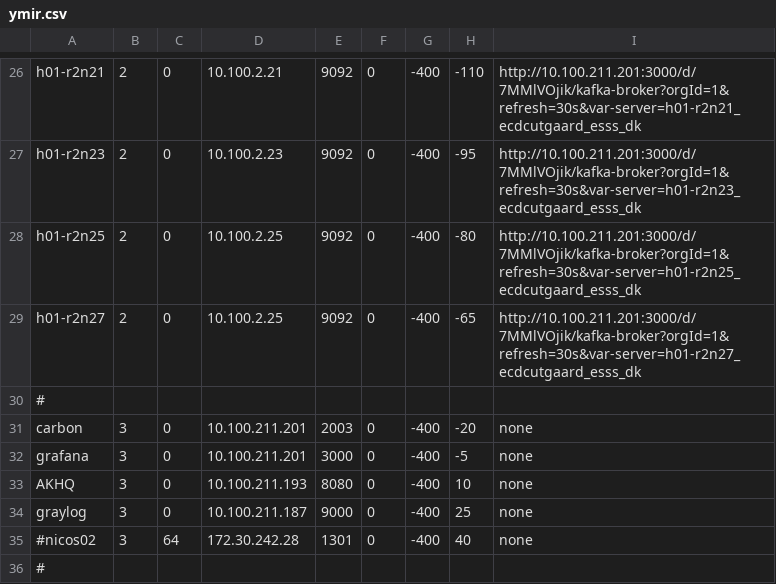
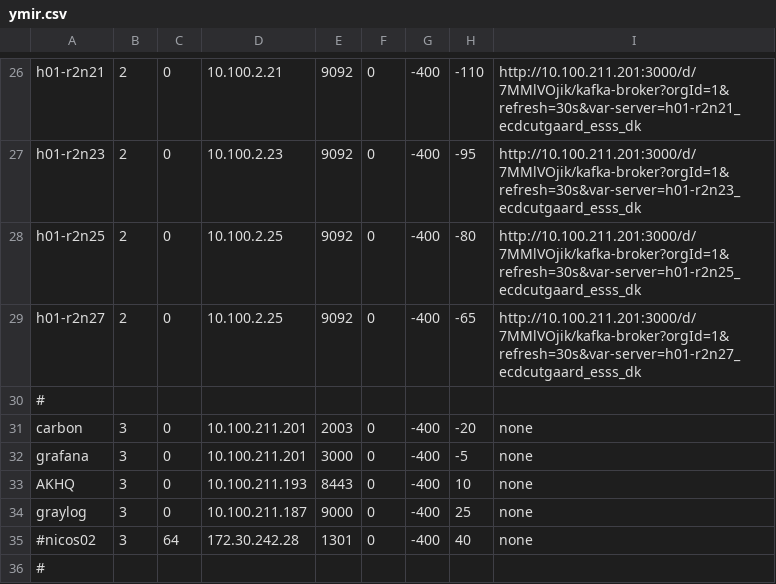
Before and after one commit to ess-dmsc/server-dashboard, a CSV file: dashboard/ymir.csv, drawn as a sheet; only a part is shown, gaps mark what is left out.

Commit message:
update port for AKHQ

```diff
--- a/dashboard/ymir.csv
+++ b/dashboard/ymir.csv
@@ -32,3 +32,3 @@ carbon,  3, 0, 10.100.211.201, 2003, 0, -400, -20, none
 grafana, 3, 0, 10.100.211.201, 3000, 0, -400, -5, none
-AKHQ,    3, 0, 10.100.211.193, 8080, 0, -400, 10, none
+AKHQ,    3, 0, 10.100.211.193, 8443, 0, -400, 10, none
 graylog, 3, 0, 10.100.211.187, 9000, 0, -400, 25, none
```
